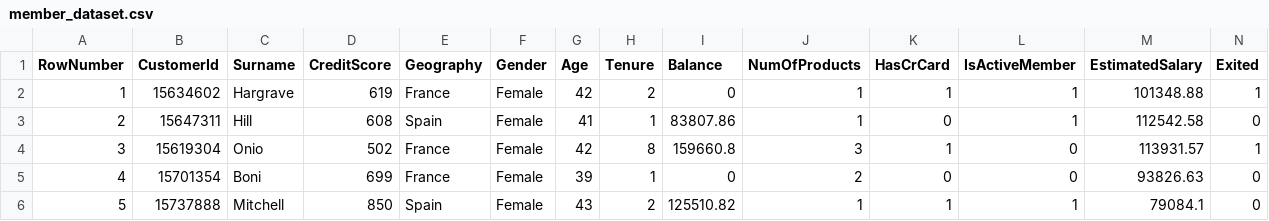
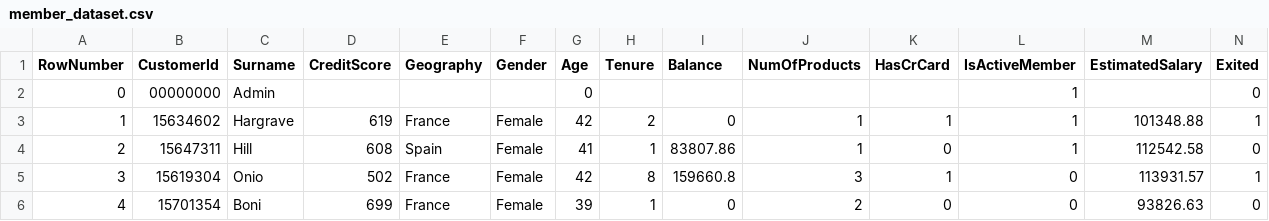
Before and after one commit to arcaorm00/stock_psychic_api, a CSV file: com_stock_api/member/data/member_dataset.csv, drawn as a sheet; only a part is shown; the shorter side is filled out with more unchanged rows.

Commit message:
member/board/trading database setting

```diff
--- a/com_stock_api/member/data/member_dataset.csv
+++ b/com_stock_api/member/data/member_dataset.csv
@@ -1,2 +1,3 @@
 RowNumber,CustomerId,Surname,CreditScore,Geography,Gender,Age,Tenure,Balance,NumOfProducts,HasCrCard,IsActiveMember,EstimatedSalary,Exited
+0,00000000,Admin,,,,0,,,,,1,,0
 1,15634602,Hargrave,619,France,Female,42,2,0,1,1,1,101348.88,1
```
Also changed, not shown: 4 other files.
